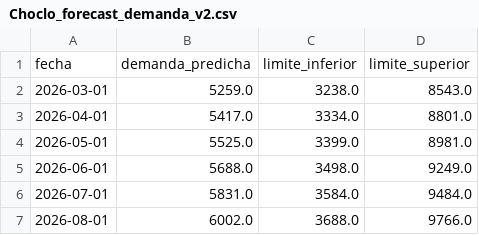
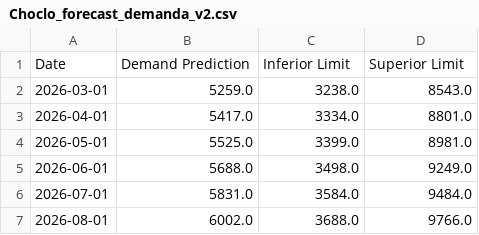
Before and after one commit to userrrcv/Capstone, a CSV file: Resultados ARIMA/Choclo_forecast_demanda_v2.csv, drawn as a sheet; removed rows and columns are numbered as before the commit, all else as after; the diff names each change by its address in the sheet, - before the commit and + after, or states it on an @@ line.

```diff
--- a/Resultados ARIMA/Choclo_forecast_demanda_v2.csv
+++ b/Resultados ARIMA/Choclo_forecast_demanda_v2.csv
-row 1: fecha | demanda_predicha | limite_inferior | limite_superior
+row 1: Date | Demand Prediction | Inferior Limit | Superior Limit
```
Also changed, not shown: 16 other files.
